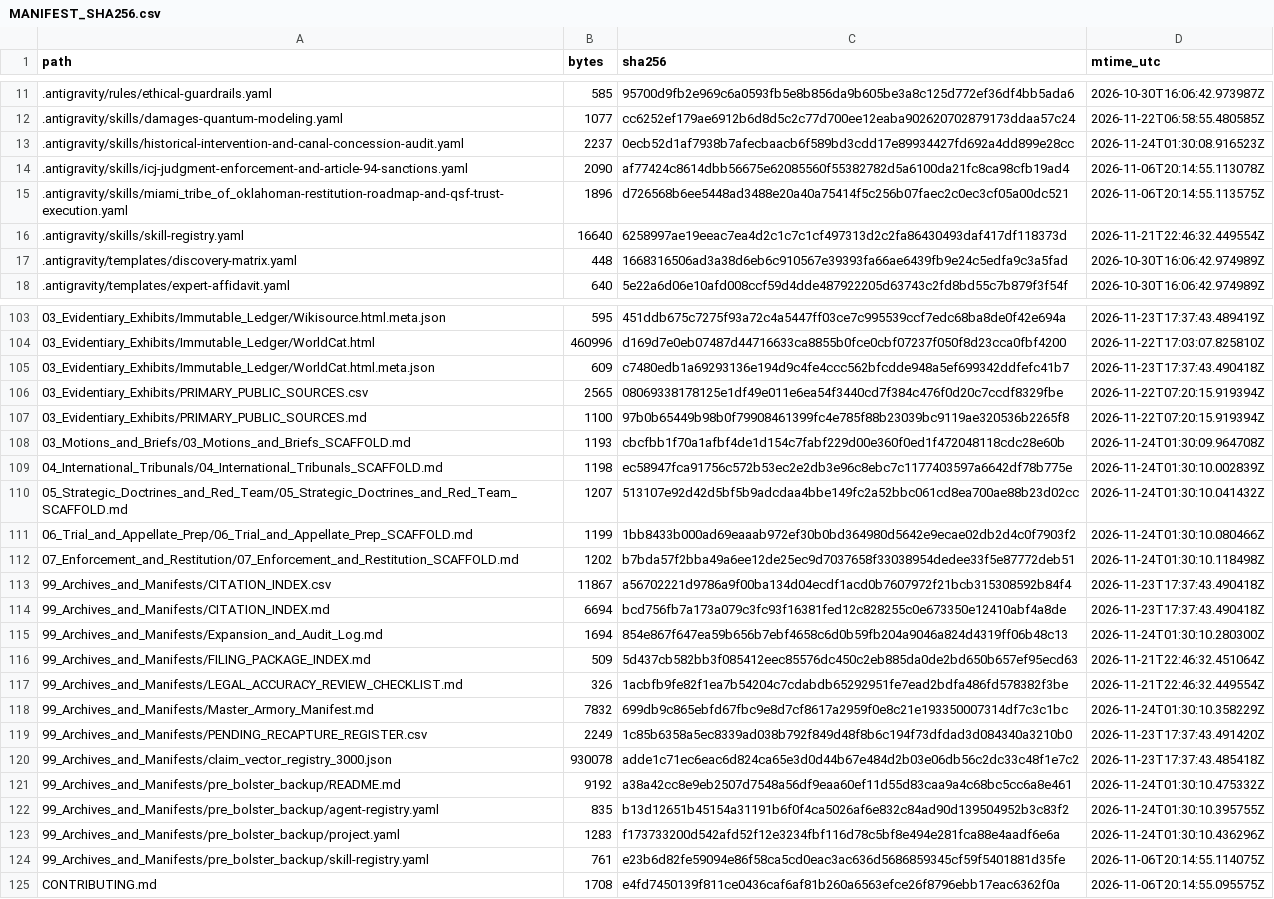
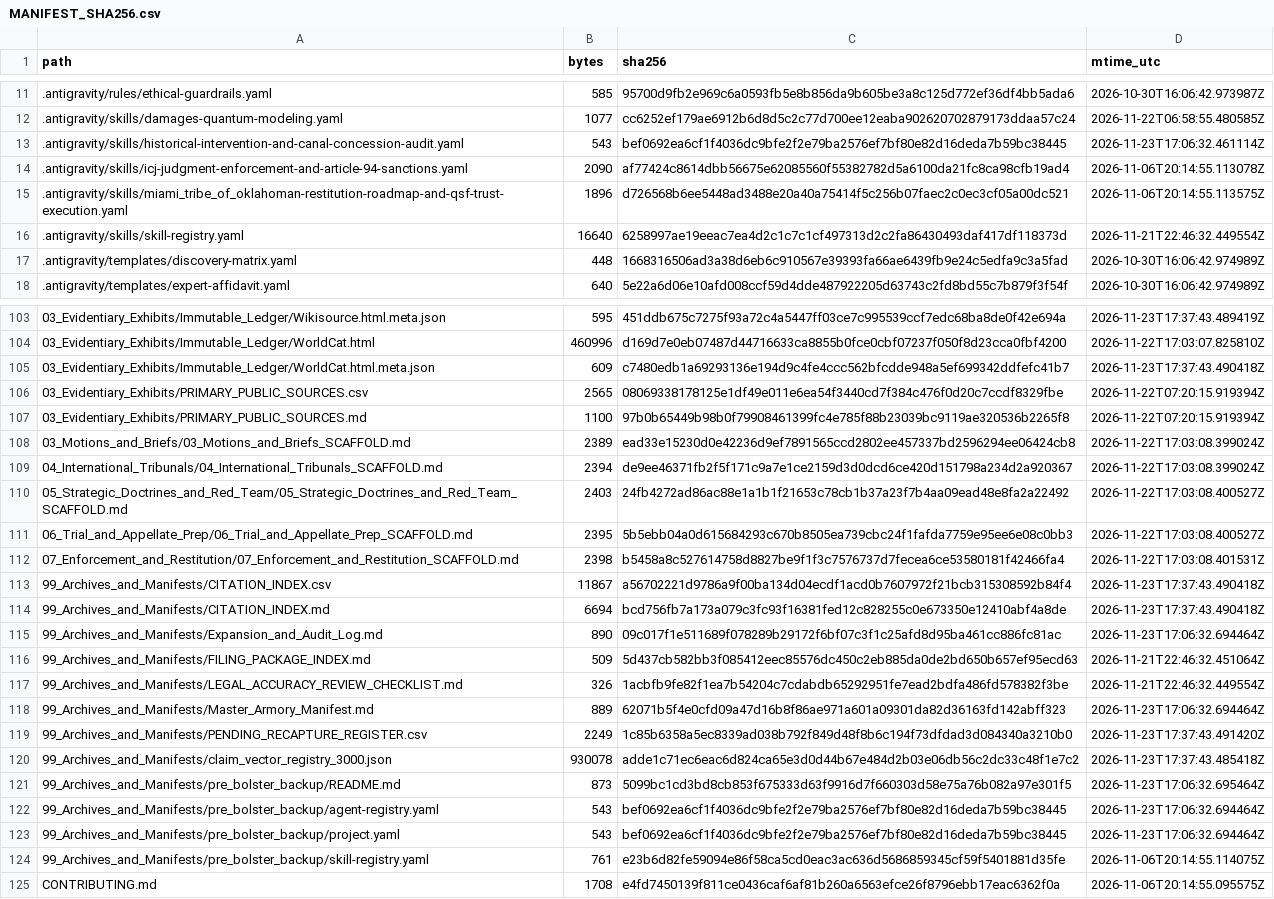
Before and after one commit to GlobalRestitutionAlliance/turtle-island-us-ok-miami-tribe-of-oklahoma-master-litigation, a CSV file: 99_Archives_and_Manifests/MANIFEST_SHA256.csv, drawn as a sheet; only a part is shown, gaps mark what is left out; the diff covers the shown part only.

```diff
--- a/99_Archives_and_Manifests/MANIFEST_SHA256.csv
+++ b/99_Archives_and_Manifests/MANIFEST_SHA256.csv
@@ -12,3 +12,3 @@ path,bytes,sha256,mtime_utc
 .antigravity/skills/damages-quantum-modeling.yaml,1077,cc6252ef179ae6912b6d8d5c2c77d700ee12eaba902620702879173ddaa57c24,2026-11-22T06:58:55.480585Z
-.antigravity/skills/historical-intervention-and-canal-concession-audit.yaml,2237,0ecb52d1af7938b7afecbaacb6f589bd3cdd17e89934427fd692a4dd899e28cc,2026-11-24T01:30:08.916523Z
+.antigravity/skills/historical-intervention-and-canal-concession-audit.yaml,543,bef0692ea6cf1f4036dc9bfe2f2e79ba2576ef7bf80e82d16deda7b59bc38445,2026-11-23T17:06:32.461114Z
 .antigravity/skills/icj-judgment-enforcement-and-article-94-sanctions.yaml,2090,af77424c8614dbb56675e62085560f55382782d5a6100da21fc8ca98cfb19ad4,2026-11-06T20:14:55.113078Z
@@ -107,18 +107,18 @@ path,bytes,sha256,mtime_utc
 03_Evidentiary_Exhibits/PRIMARY_PUBLIC_SOURCES.md,1100,97b0b65449b98b0f79908461399fc4e785f88b23039bc9119ae320536b2265f8,2026-11-22T07:20:15.919394Z
-03_Motions_and_Briefs/03_Motions_and_Briefs_SCAFFOLD.md,1193,cbcfbb1f70a1afbf4de1d154c7fabf229d00e360f0ed1f472048118cdc28e60b,2026-11-24T01:30:09.964708Z
-04_International_Tribunals/04_International_Tribunals_SCAFFOLD.md,1198,ec58947fca91756c572b53ec2e2db3e96c8ebc7c1177403597a6642df78b775e,2026-11-24T01:30:10.002839Z
-05_Strategic_Doctrines_and_Red_Team/05_Strategic_Doctrines_and_Red_Team_SCAFFOLD.md,1207,513107e92d42d5bf5b9adcdaa4bbe149fc2a52bbc061cd8ea700ae88b23d02cc,2026-11-24T01:30:10.041432Z
-06_Trial_and_Appellate_Prep/06_Trial_and_Appellate_Prep_SCAFFOLD.md,1199,1bb8433b000ad69eaaab972ef30b0bd364980d5642e9ecae02db2d4c0f7903f2,2026-11-24T01:30:10.080466Z
-07_Enforcement_and_Restitution/07_Enforcement_and_Restitution_SCAFFOLD.md,1202,b7bda57f2bba49a6ee12de25ec9d7037658f33038954dedee33f5e87772deb51,2026-11-24T01:30:10.118498Z
+03_Motions_and_Briefs/03_Motions_and_Briefs_SCAFFOLD.md,2389,ead33e15230d0e42236d9ef7891565ccd2802ee457337bd2596294ee06424cb8,2026-11-22T17:03:08.399024Z
+04_International_Tribunals/04_International_Tribunals_SCAFFOLD.md,2394,de9ee46371fb2f5f171c9a7e1ce2159d3d0dcd6ce420d151798a234d2a920367,2026-11-22T17:03:08.399024Z
+05_Strategic_Doctrines_and_Red_Team/05_Strategic_Doctrines_and_Red_Team_SCAFFOLD.md,2403,24fb4272ad86ac88e1a1b1f21653c78cb1b37a23f7b4aa09ead48e8fa2a22492,2026-11-22T17:03:08.400527Z
+06_Trial_and_Appellate_Prep/06_Trial_and_Appellate_Prep_SCAFFOLD.md,2395,5b5ebb04a0d615684293c670b8505ea739cbc24f1fafda7759e95ee6e08c0bb3,2026-11-22T17:03:08.400527Z
+07_Enforcement_and_Restitution/07_Enforcement_and_Restitution_SCAFFOLD.md,2398,b5458a8c527614758d8827be9f1f3c7576737d7fecea6ce53580181f42466fa4,2026-11-22T17:03:08.401531Z
 99_Archives_and_Manifests/CITATION_INDEX.csv,11867,a56702221d9786a9f00ba134d04ecdf1acd0b7607972f21bcb315308592b84f4,2026-11-23T17:37:43.490418Z
 99_Archives_and_Manifests/CITATION_INDEX.md,6694,bcd756fb7a173a079c3fc93f16381fed12c828255c0e673350e12410abf4a8de,2026-11-23T17:37:43.490418Z
-99_Archives_and_Manifests/Expansion_and_Audit_Log.md,1694,854e867f647ea59b656b7ebf4658c6d0b59fb204a9046a824d4319ff06b48c13,2026-11-24T01:30:10.280300Z
+99_Archives_and_Manifests/Expansion_and_Audit_Log.md,890,09c017f1e511689f078289b29172f6bf07c3f1c25afd8d95ba461cc886fc81ac,2026-11-23T17:06:32.694464Z
 99_Archives_and_Manifests/FILING_PACKAGE_INDEX.md,509,5d437cb582bb3f085412eec85576dc450c2eb885da0de2bd650b657ef95ecd63,2026-11-21T22:46:32.451064Z
 99_Archives_and_Manifests/LEGAL_ACCURACY_REVIEW_CHECKLIST.md,326,1acbfb9fe82f1ea7b54204c7cdabdb65292951fe7ead2bdfa486fd578382f3be,2026-11-21T22:46:32.449554Z
-99_Archives_and_Manifests/Master_Armory_Manifest.md,7832,699db9c865ebfd67fbc9e8d7cf8617a2959f0e8c21e193350007314df7c3c1bc,2026-11-24T01:30:10.358229Z
+99_Archives_and_Manifests/Master_Armory_Manifest.md,889,62071b5f4e0cfd09a47d16b8f86ae971a601a09301da82d36163fd142abff323,2026-11-23T17:06:32.694464Z
 99_Archives_and_Manifests/PENDING_RECAPTURE_REGISTER.csv,2249,1c85b6358a5ec8339ad038b792f849d48f8b6c194f73dfdad3d084340a3210b0,2026-11-23T17:37:43.491420Z
 99_Archives_and_Manifests/claim_vector_registry_3000.json,930078,adde1c71ec6eac6d824ca65e3d0d44b67e484d2b03e06db56c2dc33c48f1e7c2,2026-11-23T17:37:43.485418Z
-99_Archives_and_Manifests/pre_bolster_backup/README.md,9192,a38a42cc8e9eb2507d7548a56df9eaa60ef11d55d83caa9a4c68bc5cc6a8e461,2026-11-24T01:30:10.475332Z
-99_Archives_and_Manifests/pre_bolster_backup/agent-registry.yaml,835,b13d12651b45154a31191b6f0f4ca5026af6e832c84ad90d139504952b3c83f2,2026-11-24T01:30:10.395755Z
-99_Archives_and_Manifests/pre_bolster_backup/project.yaml,1283,f173733200d542afd52f12e3234fbf116d78c5bf8e494e281fca88e4aadf6e6a,2026-11-24T01:30:10.436296Z
+99_Archives_and_Manifests/pre_bolster_backup/README.md,873,5099bc1cd3bd8cb853f675333d63f9916d7f660303d58e75a76b082a97e301f5,2026-11-23T17:06:32.695464Z
+99_Archives_and_Manifests/pre_bolster_backup/agent-registry.yaml,543,bef0692ea6cf1f4036dc9bfe2f2e79ba2576ef7bf80e82d16deda7b59bc38445,2026-11-23T17:06:32.694464Z
+99_Archives_and_Manifests/pre_bolster_backup/project.yaml,543,bef0692ea6cf1f4036dc9bfe2f2e79ba2576ef7bf80e82d16deda7b59bc38445,2026-11-23T17:06:32.694464Z
 99_Archives_and_Manifests/pre_bolster_backup/skill-registry.yaml,761,e23b6d82fe59094e86f58ca5cd0eac3ac636d5686859345cf59f5401881d35fe,2026-11-06T20:14:55.114075Z
```
Also changed, not shown: 77 edited cells elsewhere in this file, 37 other files.
